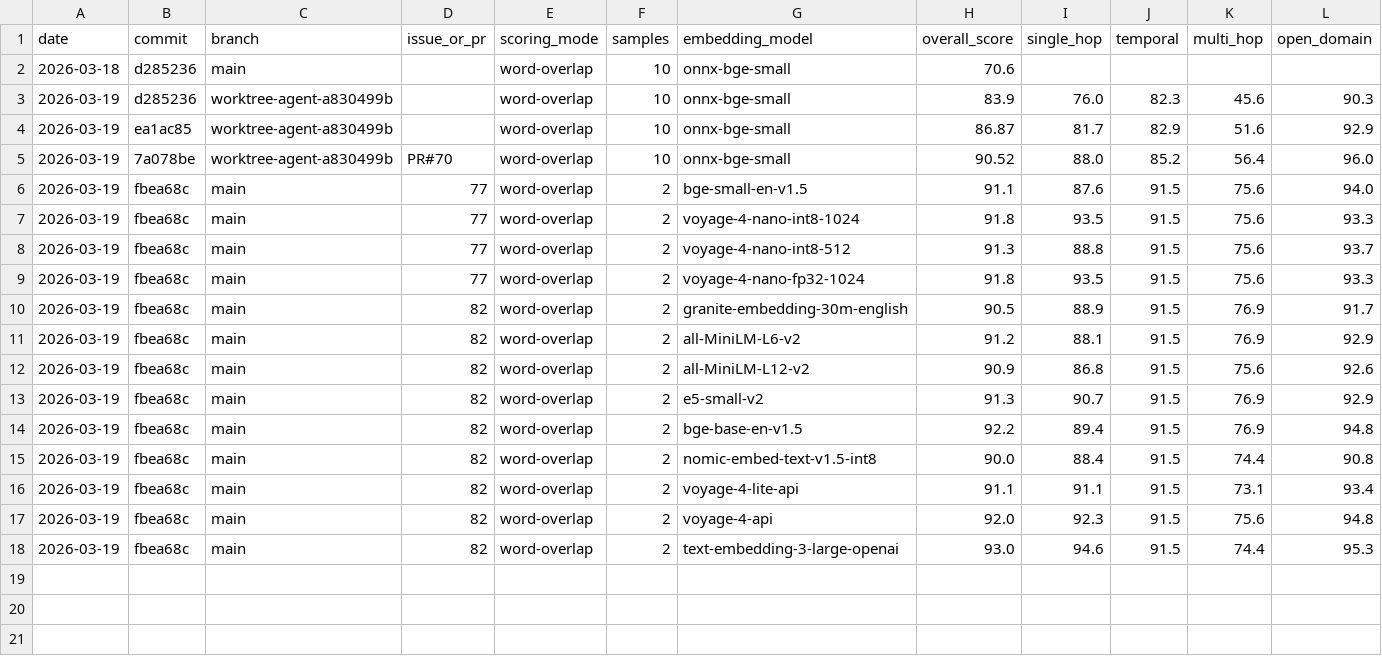
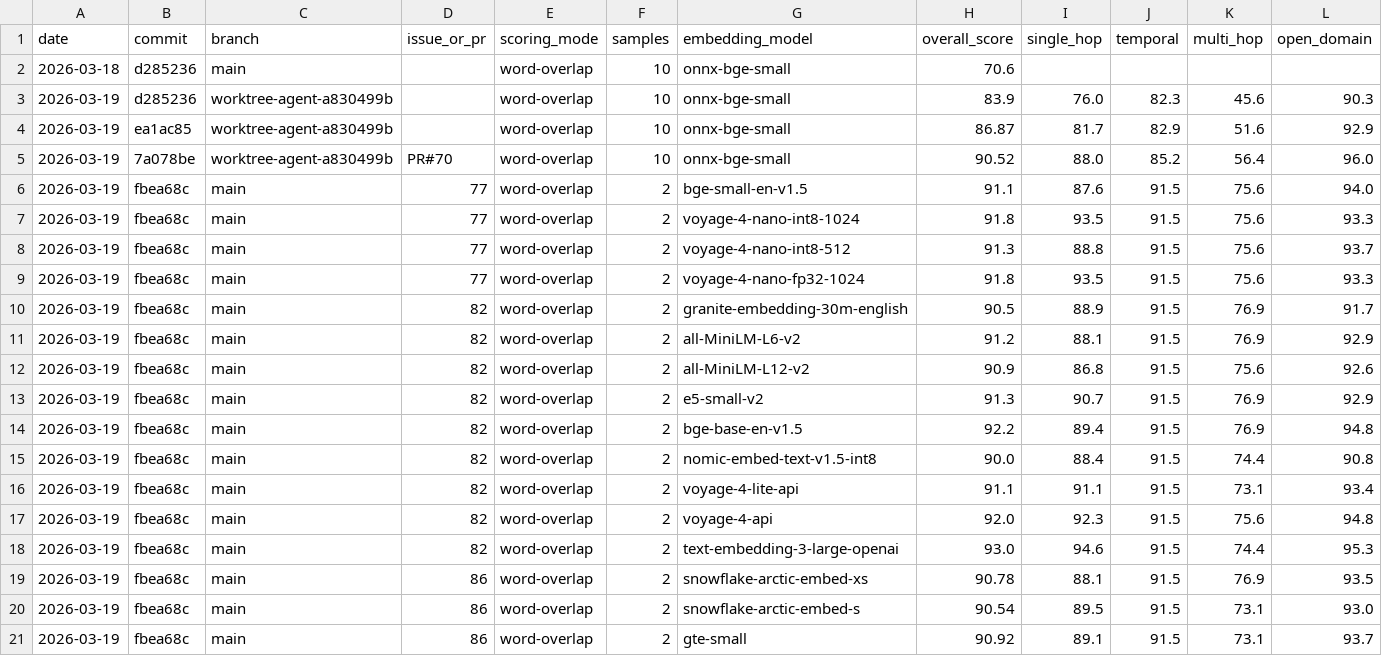
Before and after one commit to George-RD/mag, a CSV file: docs/benchmark_log.csv, drawn as a sheet; only a part is shown; rows hold the shown columns only; the diff names each change by its address in the sheet, - before the commit and + after, or states it on an @@ line.

Commit message:
feat(bench): add snowflake-arctic-embed-xs/s and gte-small ONNX embedder variants; log all 16 model benchmarks; expand README table

```diff
--- a/docs/benchmark_log.csv
+++ b/docs/benchmark_log.csv
+row 19: 2026-03-19 | fbea68c | main | 86 | word-overlap | 2 | snowflake-arctic-embed-xs | 90.78 | 88.1 | 91.5 | 76.9 | 93.5
+row 20: 2026-03-19 | fbea68c | main | 86 | word-overlap | 2 | snowflake-arctic-embed-s | 90.54 | 89.5 | 91.5 | 73.1 | 93.0
+row 21: 2026-03-19 | fbea68c | main | 86 | word-overlap | 2 | gte-small | 90.92 | 89.1 | 91.5 | 73.1 | 93.7
```
Also changed, not shown: 5 other files.
